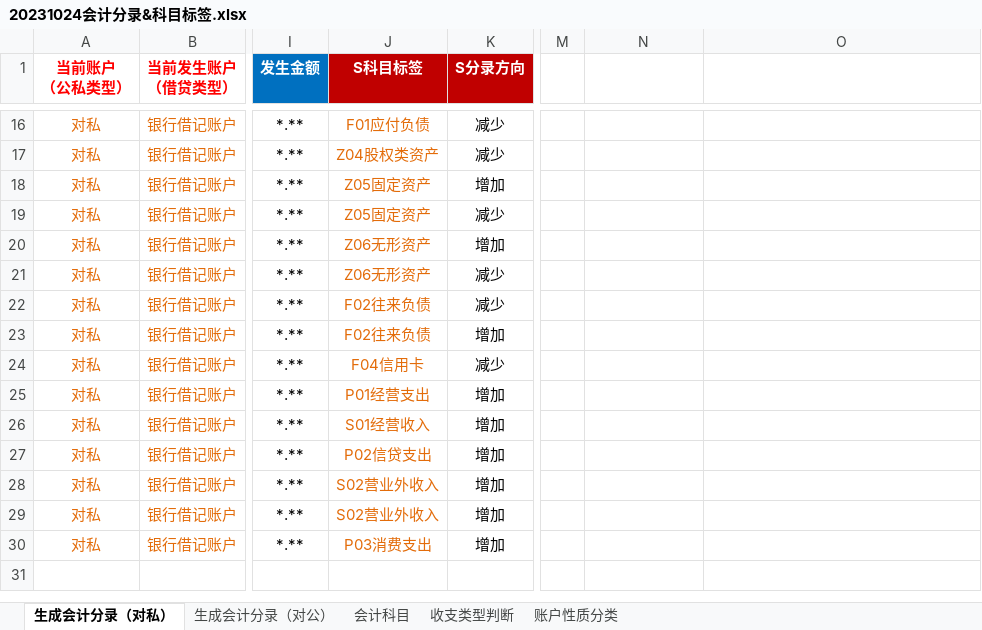
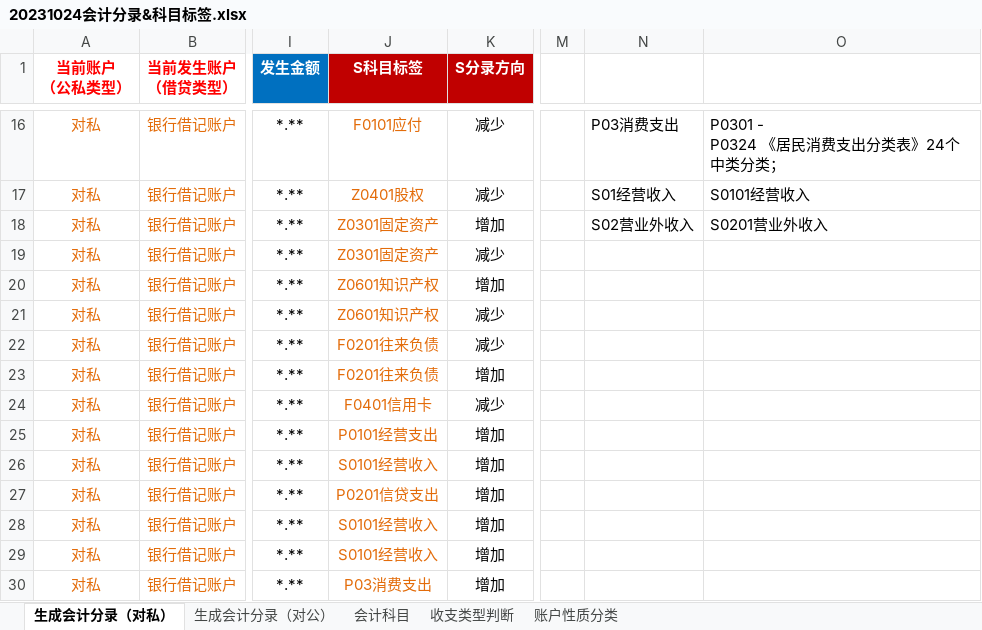
Before and after one commit to kanye1025/account_statement, an Excel workbook: config/20231024会计分录&科目标签.xlsx, sheet 生成会计分录（对私）, drawn as a sheet; only a part is shown, gaps mark what is left out; values as stored, in another font and other column widths than the file's, no borders; ↵ is a line break in a cell; the diff covers the shown part only; the diff names each change by its address in the sheet, - before the commit and + after, or states it on an @@ line.

```diff
--- a/config/20231024会计分录&科目标签.xlsx (sheet 生成会计分录（对私）)
+++ b/config/20231024会计分录&科目标签.xlsx (sheet 生成会计分录（对私）)
-J16 (S科目标签): F01应付负债
+J16 (S科目标签): F0101应付
-N16: (empty)
+N16: P03消费支出
-O16: (empty)
+O16: P0301 - ↵ P0324 《居民消费支出分类表》24个中类分类；
-J17 (S科目标签): Z04股权类资产
+J17 (S科目标签): Z0401股权
-N17: (empty)
+N17: S01经营收入
-O17: (empty)
+O17: S0101经营收入
-J18:J19 (S科目标签): Z05固定资产
+J18:J19 (S科目标签): Z0301固定资产
-N18: (empty)
+N18: S02营业外收入
-O18: (empty)
+O18: S0201营业外收入
-J20:J21 (S科目标签): Z06无形资产
+J20:J21 (S科目标签): Z0601知识产权
-J22:J23 (S科目标签): F02往来负债
+J22:J23 (S科目标签): F0201往来负债
-J24 (S科目标签): F04信用卡
+J24 (S科目标签): F0401信用卡
-J25 (S科目标签): P01经营支出
+J25 (S科目标签): P0101经营支出
-J26 (S科目标签): S01经营收入
+J26 (S科目标签): S0101经营收入
-J27 (S科目标签): P02信贷支出
+J27 (S科目标签): P0201信贷支出
-J28:J29 (S科目标签): S02营业外收入
+J28:J29 (S科目标签): S0101经营收入
```
Also changed, not shown: 32 edited cells elsewhere in this sheet, sheet 生成会计分录（对公）, sheet 会计科目.
